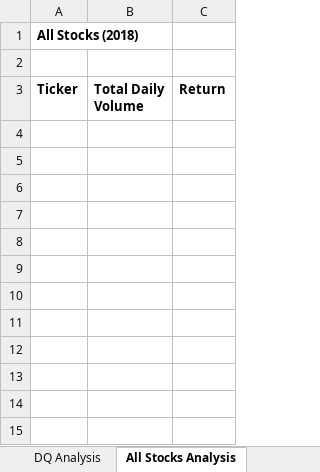
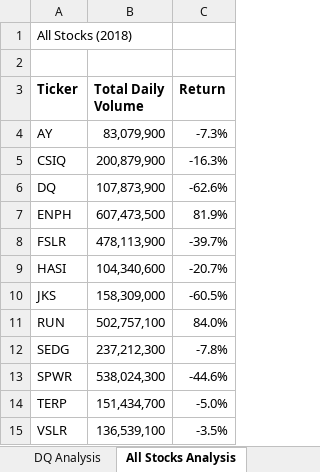
Before and after one commit to ClarkShark222/Stock-Analysis-, an Excel workbook: green_stocks.xlsm, sheet All Stocks Analysis, drawn as a sheet; values as stored, in another font and other column widths than the file's, no borders; the diff names each change by its address in the sheet, - before the commit and + after, or states it on an @@ line.

Commit message:
Add files via upload

```diff
--- a/green_stocks.xlsm (sheet All Stocks Analysis)
+++ b/green_stocks.xlsm (sheet All Stocks Analysis)
-A1 bold: on
+A1 bold: off
+row 4: AY | 83,079,900 | -7.3%
+row 5: CSIQ | 200,879,900 | -16.3%
+row 6: DQ | 107,873,900 | -62.6%
+row 7: ENPH | 607,473,500 | 81.9%
+row 8: FSLR | 478,113,900 | -39.7%
+row 9: HASI | 104,340,600 | -20.7%
+row 10: JKS | 158,309,000 | -60.5%
+row 11: RUN | 502,757,100 | 84.0%
+row 12: SEDG | 237,212,300 | -7.8%
+row 13: SPWR | 538,024,300 | -44.6%
+row 14: TERP | 151,434,700 | -5.0%
+row 15: VSLR | 136,539,100 | -3.5%
```
